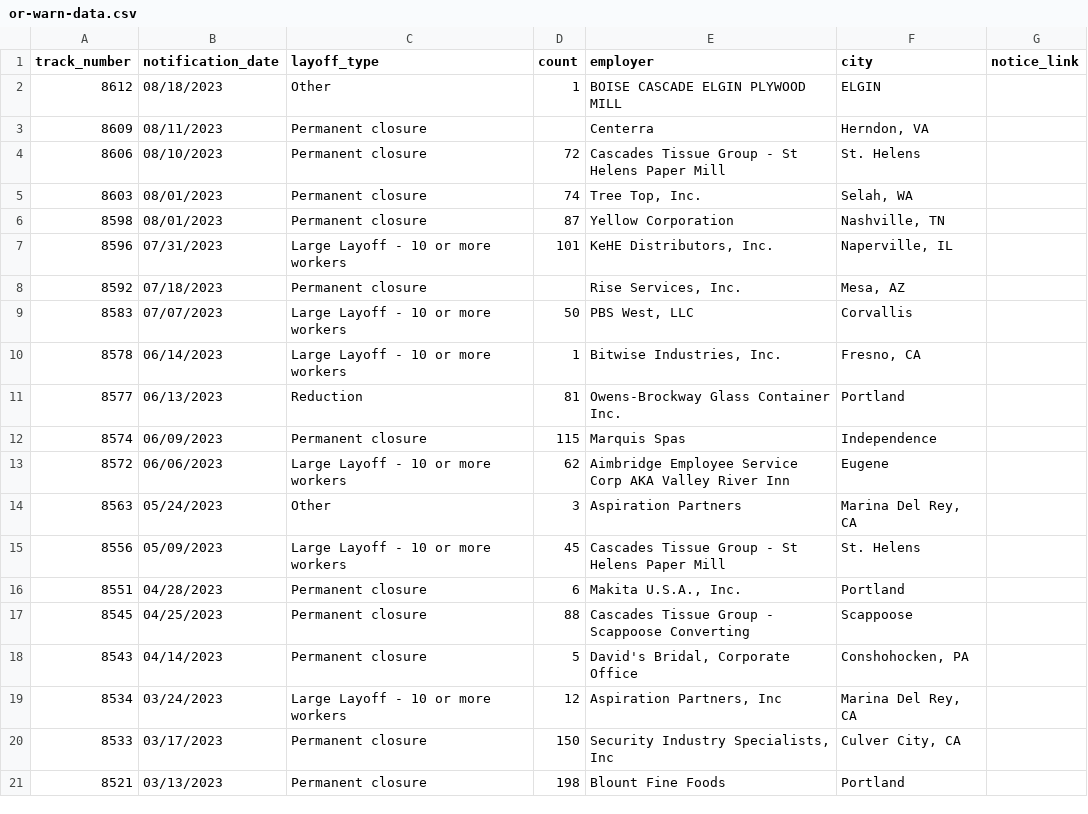
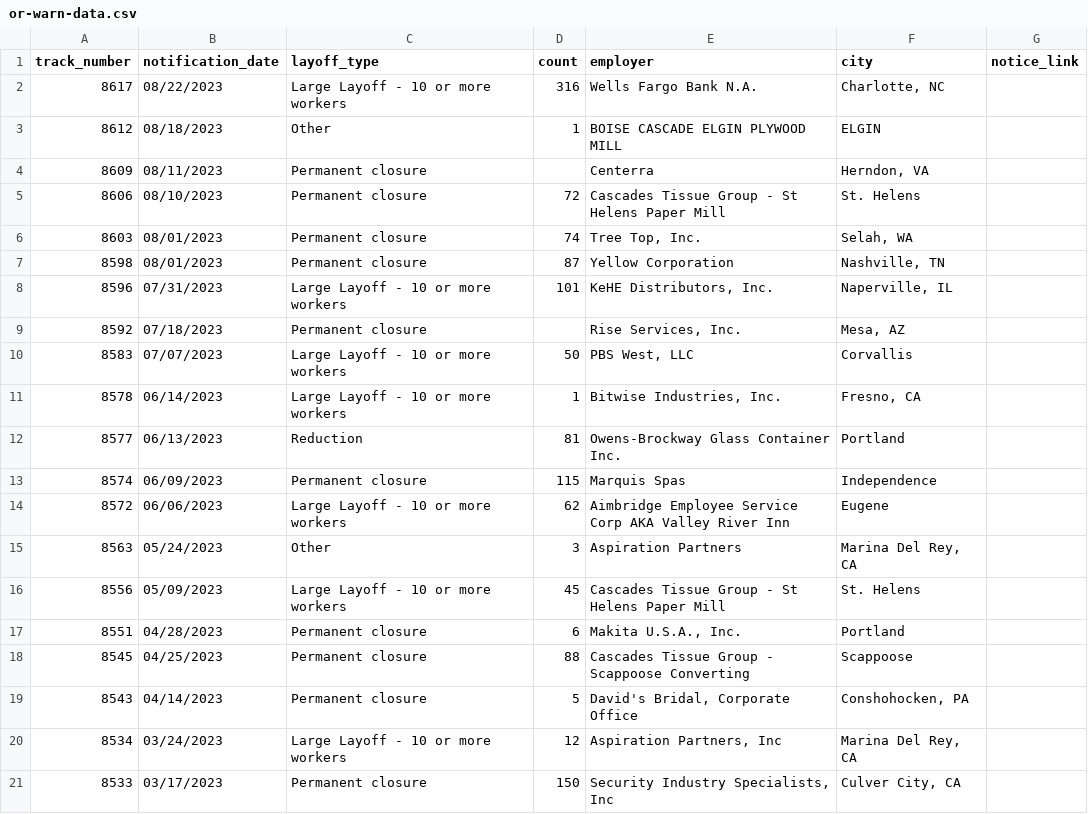
Before and after one commit to deleonkr/oregon-warn-list, a CSV file: or-warn-data.csv, drawn as a sheet; removed rows and columns are numbered as before the commit, all else as after; the diff names each change by its address in the sheet, - before the commit and + after, or states it on an @@ line.

```diff
--- a/or-warn-data.csv
+++ b/or-warn-data.csv
+row 2: 8617 | 08/22/2023 | Large Layoff - 10 or more workers | 316 | Wells Fargo Bank N.A. | Charlotte, NC
-row 21: 8521 | 03/13/2023 | Permanent closure | 198 | Blount Fine Foods | Portland
```
